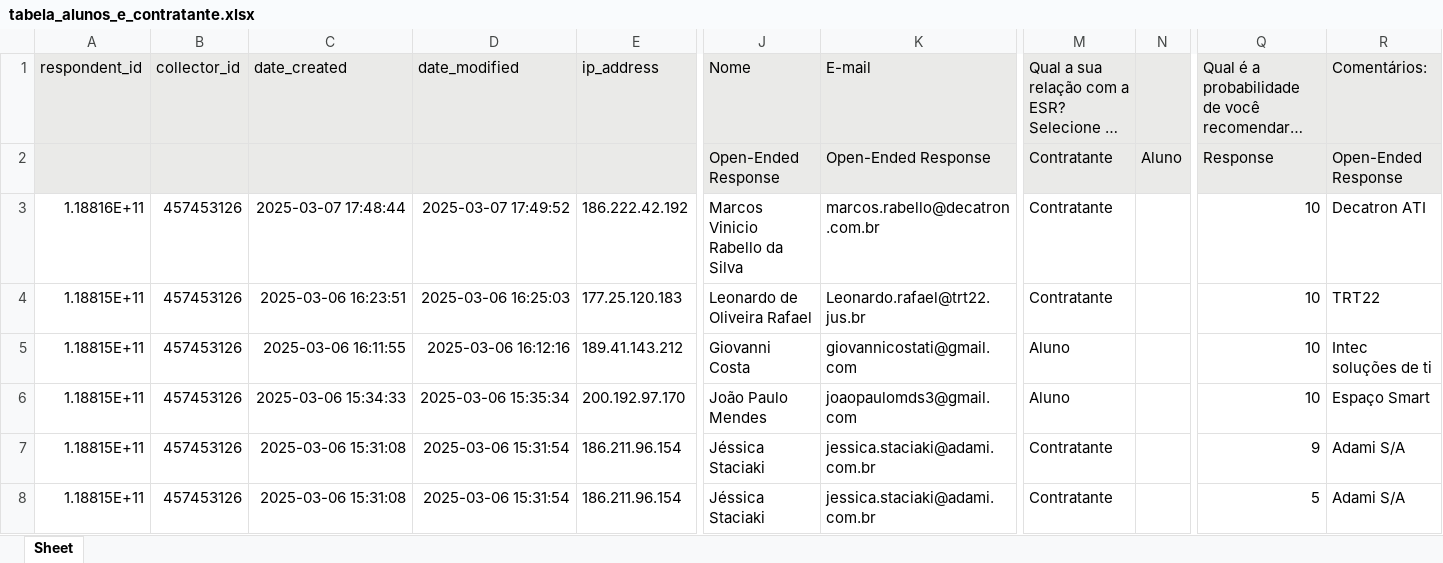
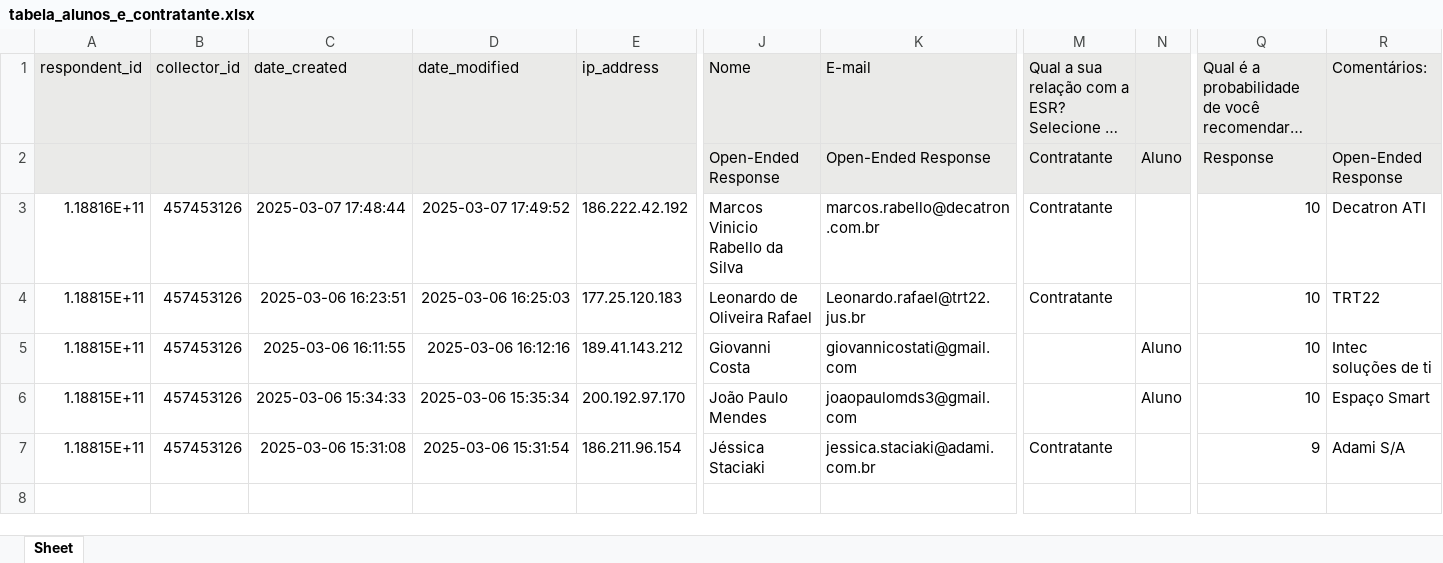
Before and after one commit to slwill10/automatizacao-NPS, an Excel workbook: tabela_alunos_e_contratante.xlsx, sheet Sheet, drawn as a sheet; only a part is shown, gaps mark what is left out; long unchanged cells end in …; values as stored, in another font and other column widths than the file's, no borders; rows hold the shown columns only; the diff names each change by its address in the sheet, - before the commit and + after, or states it on an @@ line.

```diff
--- a/tabela_alunos_e_contratante.xlsx (sheet Sheet)
+++ b/tabela_alunos_e_contratante.xlsx (sheet Sheet)
-M5:M6: Aluno
+M5:M6: (empty)
-N5:N6: (empty)
+N5:N6: Aluno
-row 8: 1.18815E+11 | 457453126 | 2025-03-06 15:31:08 | 2025-03-06 15:31:54 | 186.211.96.154 | Jéssica Staciaki | jessica.staciaki@adami.com.br | Contratante |  | 5 | Adami S/A
```
Also changed, not shown: planilha_de_gestor.xlsx, 7 other files.
